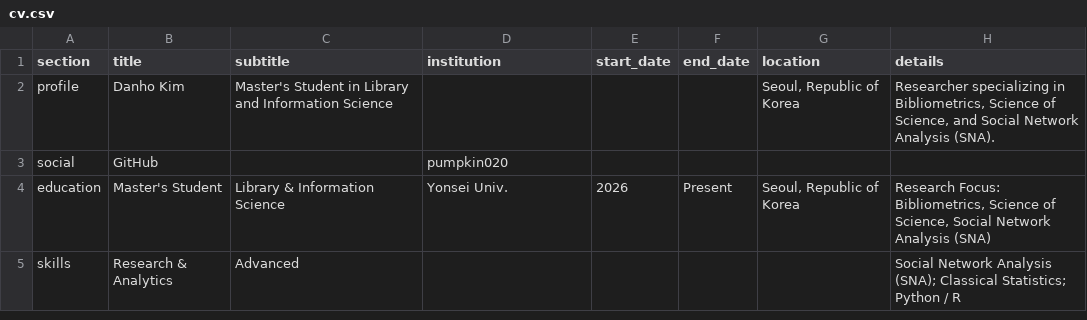
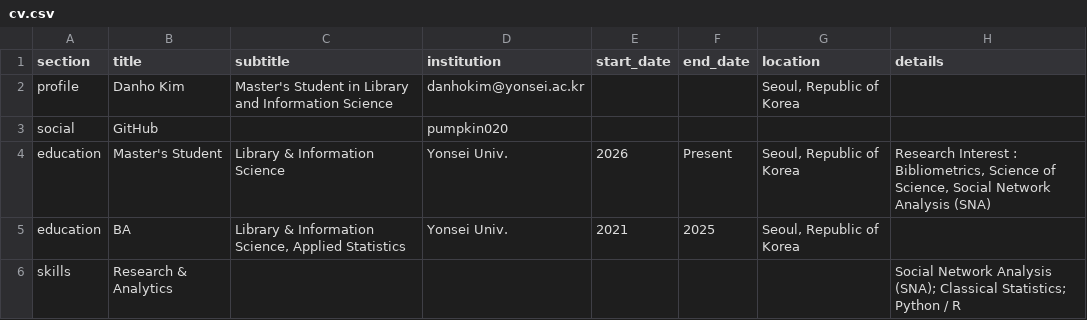
Before and after one commit to danhokim020/danhokim020.github.io, a CSV file: _csv/cv.csv, drawn as a sheet.

```diff
--- a/_csv/cv.csv
+++ b/_csv/cv.csv
@@ -1,5 +1,6 @@
 section,title,subtitle,institution,start_date,end_date,location,details
-profile,Danho Kim,Master's Student in Library and Information Science,,,,"Seoul, Republic of Korea","Researcher specializing in Bibliometrics, Science of Science, and Social Network Analysis (SNA)."
+profile,Danho Kim,Master's Student in Library and Information Science,danhokim@yonsei.ac.kr,,,"Seoul, Republic of Korea",
 social,GitHub,,pumpkin020,,,,
-education,Master's Student,Library & Information Science,Yonsei Univ.,2026,Present,"Seoul, Republic of Korea","Research Focus: Bibliometrics, Science of Science, Social Network Analysis (SNA)"
-skills,Research & Analytics,Advanced,,,,,Social Network Analysis (SNA); Classical Statistics; Python / R
+education,Master's Student,Library & Information Science,Yonsei Univ.,2026,Present,"Seoul, Republic of Korea","Research Interest : Bibliometrics, Science of Science, Social Network Analysis (SNA)"
+education,BA,"Library & Information Science, Applied Statistics",Yonsei Univ.,2021,2025,"Seoul, Republic of Korea",
+skills,Research & Analytics,,,,,,Social Network Analysis (SNA); Classical Statistics; Python / R
```
Also changed, not shown: _csv/publications.csv, 5 other files.
